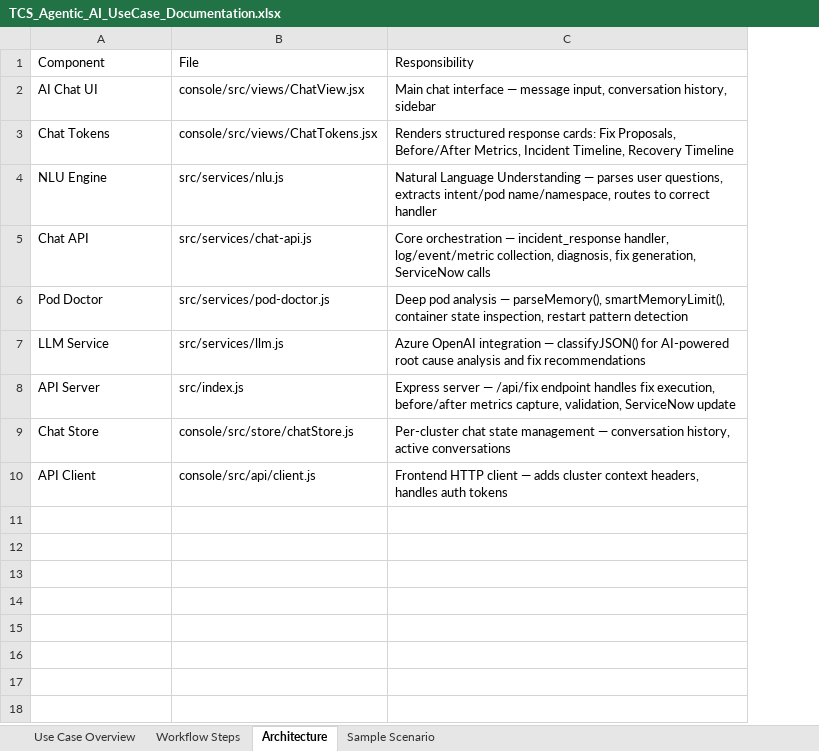
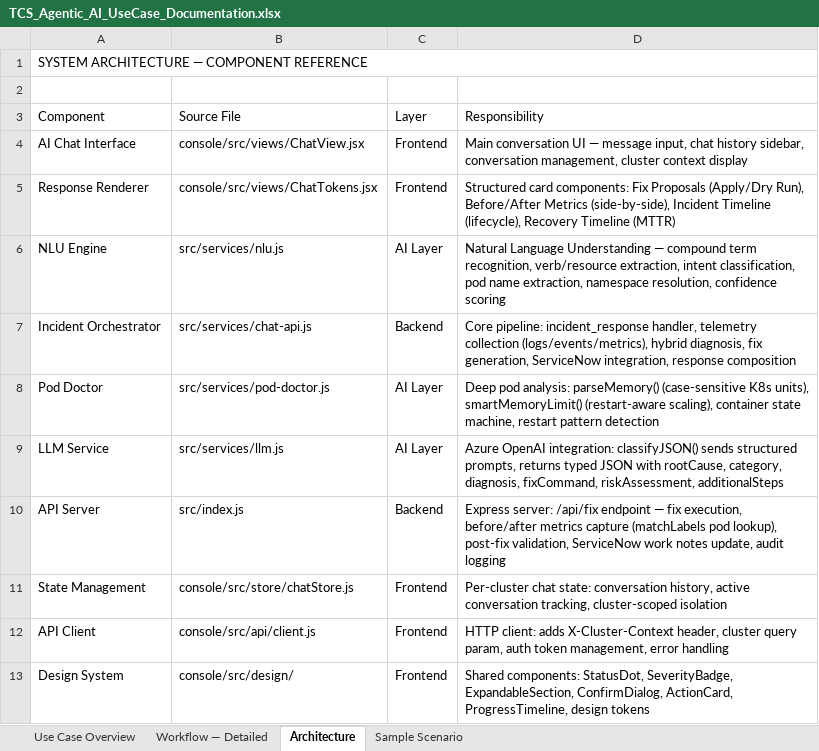
Before and after one commit to cskaruppu/Openshift-mcp-server, an Excel workbook: TCS_Agentic_AI_UseCase_Documentation.xlsx, sheet Architecture, drawn as a sheet; values as stored, in another font and other column widths than the file's, no cell formats; removed rows and columns are numbered as before the commit, all else as after; the diff names each change by its address in the sheet, - before the commit and + after, or states it on an @@ line.

```diff
--- a/TCS_Agentic_AI_UseCase_Documentation.xlsx (sheet Architecture)
+++ b/TCS_Agentic_AI_UseCase_Documentation.xlsx (sheet Architecture)
-sheet tab: Workflow Steps
+sheet tab: Workflow — Detailed
-column C (Responsibility), rows 2-10: Main chat interface — message input, conversation history, sidebar | Renders structured response cards: Fix Proposals, Before/After Metrics, Incident Timeline, Recovery Timeline | Natural Language Understanding — parses user questions, extracts intent/pod name/namespace, routes to correct handler | Core orchestration — incident_response handler, log/event/metric collection, diagnosis, fix generation, ServiceNow calls | Deep pod analysis — parseMemory(), smartMemoryLimit(), container state inspection, restart pattern detection | Azure OpenAI integration — classifyJSON() for AI-powered root cause analysis and fix recommendations | Express server — /api/fix endpoint handles fix execution, before/after metrics capture, validation, ServiceNow update | Per-cluster chat state management — conversation history, active conversations | Frontend HTTP client — adds cluster context headers, handles auth tokens
+column C (Layer), rows 4-12: Frontend | Frontend | AI Layer | Backend | AI Layer | AI Layer | Backend | Frontend | Frontend
+column D (Responsibility), rows 4-12: Main conversation UI — message input, chat history sidebar, conversation management, cluster context display | Structured card components: Fix Proposals (Apply/Dry Run), Before/After Metrics (side-by-side), Incident Timeline (lifecycle), Recovery Timeline (MTTR) | Natural Language Understanding — compound term recognition, verb/resource extraction, intent classification, pod name extraction, namespace resolution, confidence scoring | Core pipeline: incident_response handler, telemetry collection (logs/events/metrics), hybrid diagnosis, fix generation, ServiceNow integration, response composition | Deep pod analysis: parseMemory() (case-sensitive K8s units), smartMemoryLimit() (restart-aware scaling), container state machine, restart pattern detection | Azure OpenAI integration: classifyJSON() sends structured prompts, returns typed JSON with rootCause, category, diagnosis, fixCommand, riskAssessment, additionalSteps | Express server: /api/fix endpoint — fix execution, before/after metrics capture (matchLabels pod lookup), post-fix validation, ServiceNow work notes update, audit logging | Per-cluster chat state: conversation history, active conversation tracking, cluster-scoped isolation | HTTP client: adds X-Cluster-Context header, cluster query param, auth token management, error handling
+row 1: SYSTEM ARCHITECTURE — COMPONENT REFERENCE
+row 2: (empty)
-B3: File
+B3: Source File
-A4 (Component): AI Chat UI
+A4 (Component): AI Chat Interface
-A5 (Component): Chat Tokens
+A5 (Component): Response Renderer
-A7 (Component): Chat API
+A7 (Component): Incident Orchestrator
-A11 (Component): Chat Store
+A11 (Component): State Management
+row 13: Design System | console/src/design/ | Frontend | Shared components: StatusDot, SeverityBadge, ExpandableSection, ConfirmDialog, ActionCard, ProgressTimeline, design tokens
```
Also changed, not shown: sheet Workflow — Detailed, sheet Sample Scenario, sheet Use Case Overview, cell formats, 2 other files.
